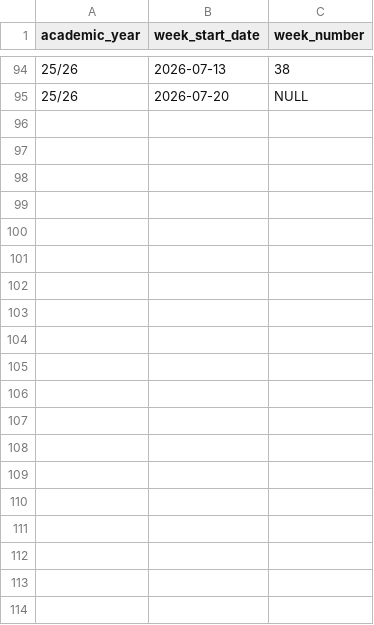
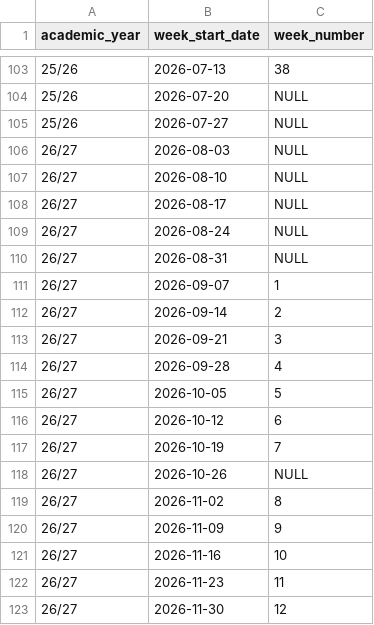
Before and after one commit to olufisayoa/curriculum_dbt_snowflake, a CSV file: seeds/academic_week_lookup.csv, drawn as a sheet; only a part is shown, gaps mark what is left out; the diff covers the shown part only; the diff names each change by its address in the sheet, - before the commit and + after, or states it on an @@ line.

Commit message:
feat(staging): add 26/27 calendar to seeds

```diff
--- a/seeds/academic_week_lookup.csv
+++ b/seeds/academic_week_lookup.csv
+row 105: 25/26 | 2026-07-27 | NULL
+row 106: 26/27 | 2026-08-03 | NULL
+row 107: 26/27 | 2026-08-10 | NULL
+row 108: 26/27 | 2026-08-17 | NULL
+row 109: 26/27 | 2026-08-24 | NULL
+row 110: 26/27 | 2026-08-31 | NULL
+row 111: 26/27 | 2026-09-07 | 1
+row 112: 26/27 | 2026-09-14 | 2
+row 113: 26/27 | 2026-09-21 | 3
+row 114: 26/27 | 2026-09-28 | 4
+row 115: 26/27 | 2026-10-05 | 5
+row 116: 26/27 | 2026-10-12 | 6
+row 117: 26/27 | 2026-10-19 | 7
+row 118: 26/27 | 2026-10-26 | NULL
+row 119: 26/27 | 2026-11-02 | 8
+row 120: 26/27 | 2026-11-09 | 9
+row 121: 26/27 | 2026-11-16 | 10
+row 122: 26/27 | 2026-11-23 | 11
+row 123: 26/27 | 2026-11-30 | 12
```
Also changed, not shown: 43 added rows elsewhere in this file, seeds/academic_calendar_lookup.csv.
